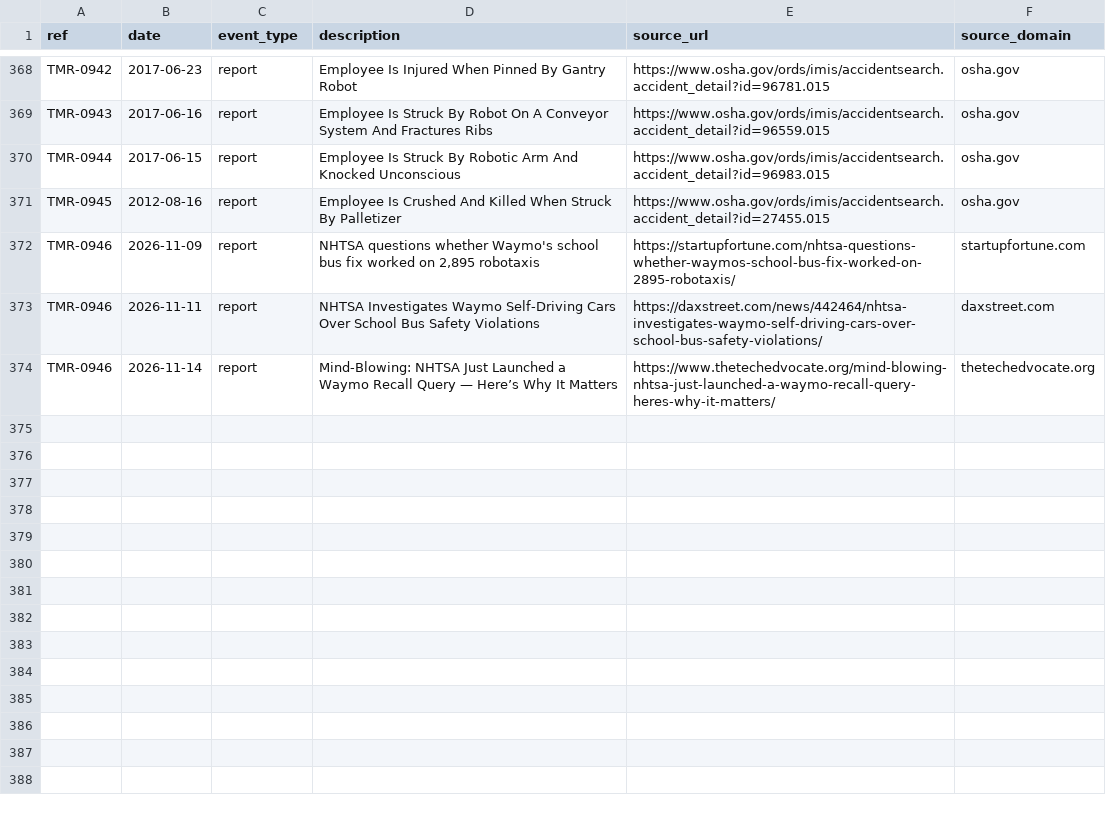
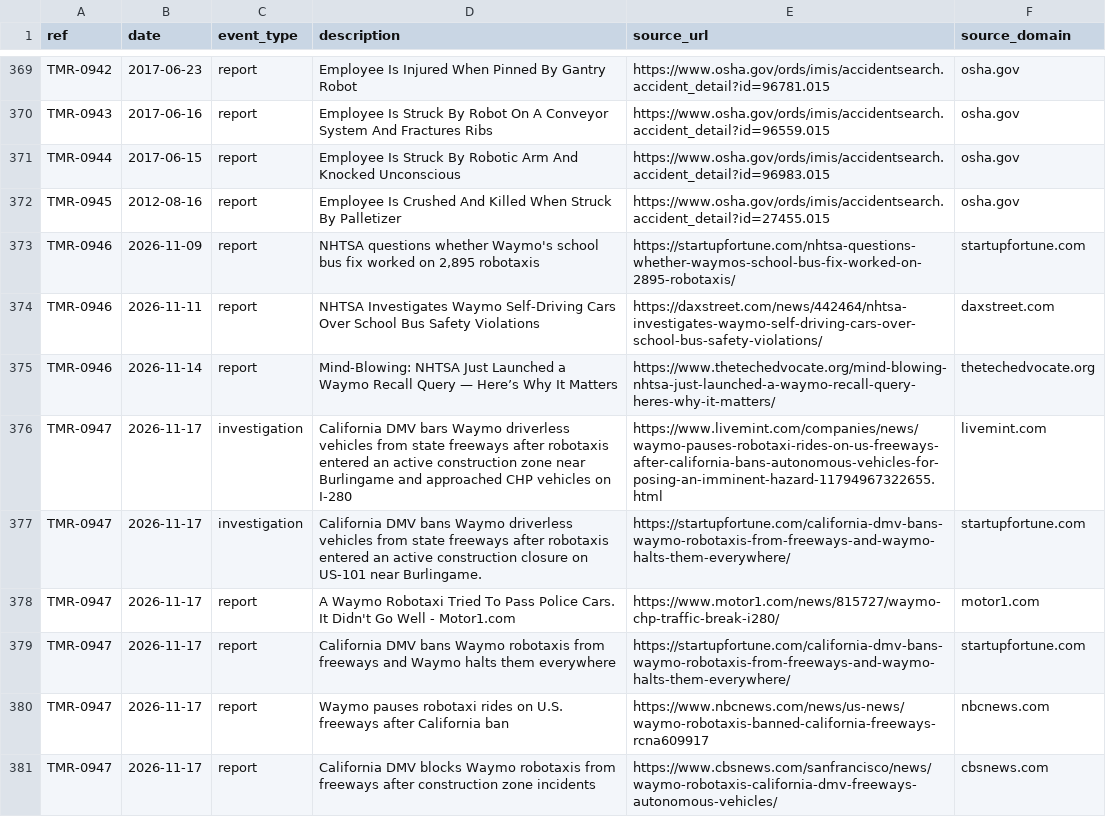
Before and after one commit to vzolot/machine-record-data, a CSV file: data/events.csv, drawn as a sheet; only a part is shown, gaps mark what is left out; the diff covers the shown part only; the diff names each change by its address in the sheet, - before the commit and + after, or states it on an @@ line.

Commit message:
Data refresh 2026-11-18

```diff
--- a/data/events.csv
+++ b/data/events.csv
+row 376: TMR-0947 | 2026-11-17 | investigation | California DMV bars Waymo driverless vehicles from state freeways after robotaxis entered an active construction zone near Burlingame and approached CHP vehicles on I-280 | https://www.livemint.com/companies/news/waymo-pauses-robotaxi-rides-on-us-freeways-after-california-bans-autonomous-vehicles-for-posing-an-imminent-hazard-11794967322655.html | livemint.com
+row 377: TMR-0947 | 2026-11-17 | investigation | California DMV bans Waymo driverless vehicles from state freeways after robotaxis entered an active construction closure on US-101 near Burlingame. | https://startupfortune.com/california-dmv-bans-waymo-robotaxis-from-freeways-and-waymo-halts-them-everywhere/ | startupfortune.com
+row 378: TMR-0947 | 2026-11-17 | report | A Waymo Robotaxi Tried To Pass Police Cars. It Didn't Go Well - Motor1.com | https://www.motor1.com/news/815727/waymo-chp-traffic-break-i280/ | motor1.com
+row 379: TMR-0947 | 2026-11-17 | report | California DMV bans Waymo robotaxis from freeways and Waymo halts them everywhere | https://startupfortune.com/california-dmv-bans-waymo-robotaxis-from-freeways-and-waymo-halts-them-everywhere/ | startupfortune.com
+row 380: TMR-0947 | 2026-11-17 | report | Waymo pauses robotaxi rides on U.S. freeways after California ban | https://www.nbcnews.com/news/us-news/waymo-robotaxis-banned-california-freeways-rcna609917 | nbcnews.com
+row 381: TMR-0947 | 2026-11-17 | report | California DMV blocks Waymo robotaxis from freeways after construction zone incidents | https://www.cbsnews.com/sanfrancisco/news/waymo-robotaxis-california-dmv-freeways-autonomous-vehicles/ | cbsnews.com
```
Also changed, not shown: 7 added rows and 2 edited cells elsewhere in this file, data/cases.csv, data/sgo_links.csv, 3 other files.
